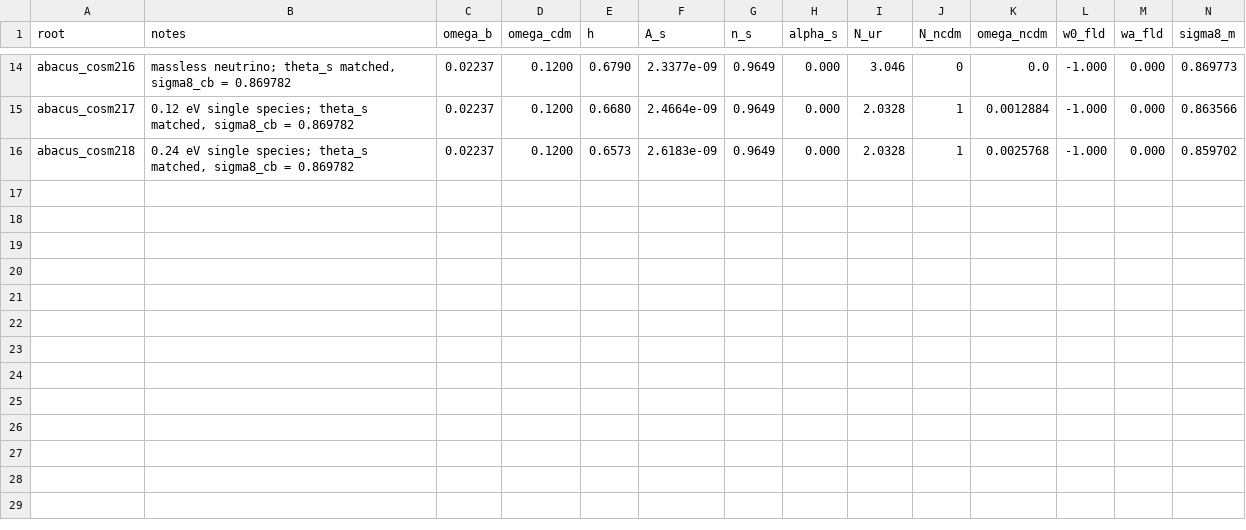
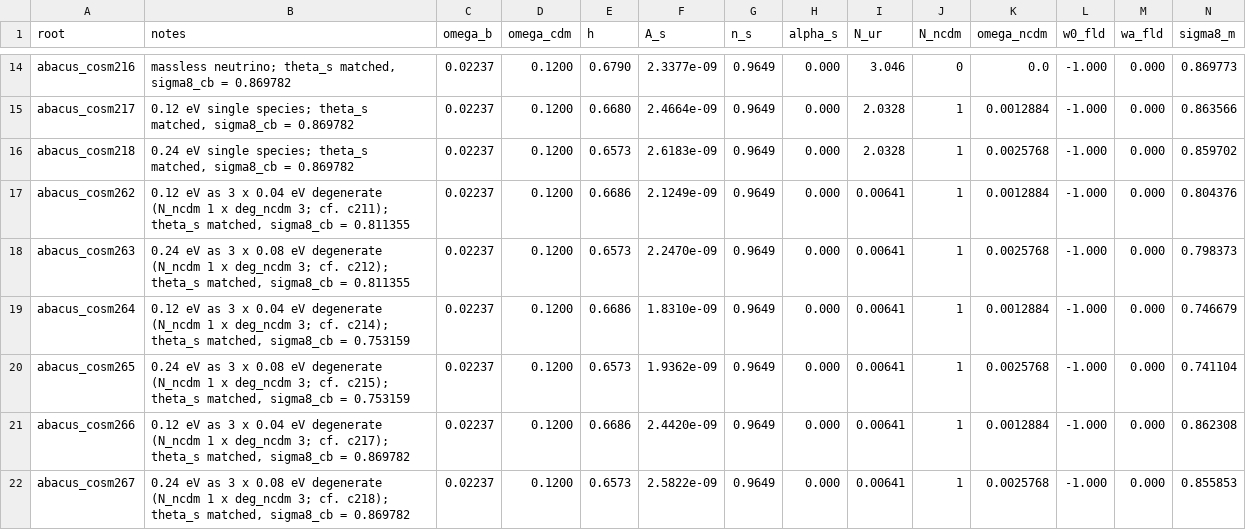
Before and after one commit to abacusorg/AbacusAurora, a CSV file: Cosmologies/neutrino_cosms.csv, drawn as a sheet; only a part is shown, gaps mark what is left out; rows hold the shown columns only; the diff names each change by its address in the sheet, - before the commit and + after, or states it on an @@ line.

Commit message:
Add c262-c267: c211/212/214/215/217/218 with 3 degenerate neutrinos (N_ur 0.00641, N_eff 3.046), theta_s and sigma8_cb matched; note FLAMINGO L1 phases confirmed

```diff
--- a/Cosmologies/neutrino_cosms.csv
+++ b/Cosmologies/neutrino_cosms.csv
+row 17: abacus_cosm262 | 0.12 eV as 3 x 0.04 eV degenerate (N_ncdm 1 x deg_ncdm 3; cf. c211); theta_s matched, sigma8_cb = 0.811355 | 0.02237 | 0.1200 | 0.6686 | 2.1249e-09 | 0.9649 | 0.000 | 0.00641 | 1 | 0.0012884 | -1.000 | 0.000 | 0.804376
+row 18: abacus_cosm263 | 0.24 eV as 3 x 0.08 eV degenerate (N_ncdm 1 x deg_ncdm 3; cf. c212); theta_s matched, sigma8_cb = 0.811355 | 0.02237 | 0.1200 | 0.6573 | 2.2470e-09 | 0.9649 | 0.000 | 0.00641 | 1 | 0.0025768 | -1.000 | 0.000 | 0.798373
+row 19: abacus_cosm264 | 0.12 eV as 3 x 0.04 eV degenerate (N_ncdm 1 x deg_ncdm 3; cf. c214); theta_s matched, sigma8_cb = 0.753159 | 0.02237 | 0.1200 | 0.6686 | 1.8310e-09 | 0.9649 | 0.000 | 0.00641 | 1 | 0.0012884 | -1.000 | 0.000 | 0.746679
+row 20: abacus_cosm265 | 0.24 eV as 3 x 0.08 eV degenerate (N_ncdm 1 x deg_ncdm 3; cf. c215); theta_s matched, sigma8_cb = 0.753159 | 0.02237 | 0.1200 | 0.6573 | 1.9362e-09 | 0.9649 | 0.000 | 0.00641 | 1 | 0.0025768 | -1.000 | 0.000 | 0.741104
+row 21: abacus_cosm266 | 0.12 eV as 3 x 0.04 eV degenerate (N_ncdm 1 x deg_ncdm 3; cf. c217); theta_s matched, sigma8_cb = 0.869782 | 0.02237 | 0.1200 | 0.6686 | 2.4420e-09 | 0.9649 | 0.000 | 0.00641 | 1 | 0.0012884 | -1.000 | 0.000 | 0.862308
+row 22: abacus_cosm267 | 0.24 eV as 3 x 0.08 eV degenerate (N_ncdm 1 x deg_ncdm 3; cf. c218); theta_s matched, sigma8_cb = 0.869782 | 0.02237 | 0.1200 | 0.6573 | 2.5822e-09 | 0.9649 | 0.000 | 0.00641 | 1 | 0.0025768 | -1.000 | 0.000 | 0.855853
```
Also changed, not shown: Cosmologies/cosmologies.csv, 28 other files.
